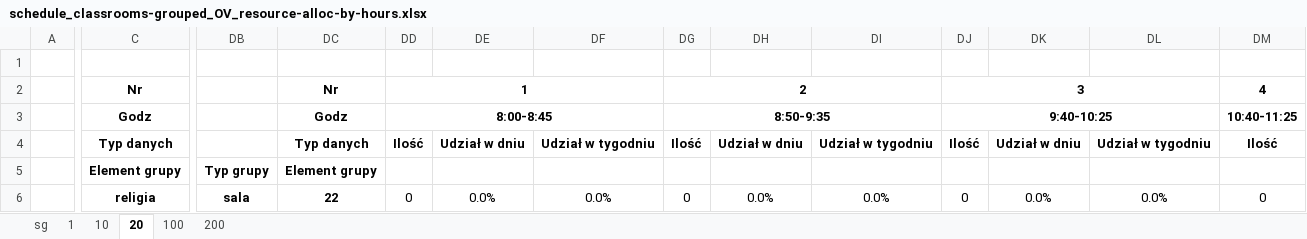
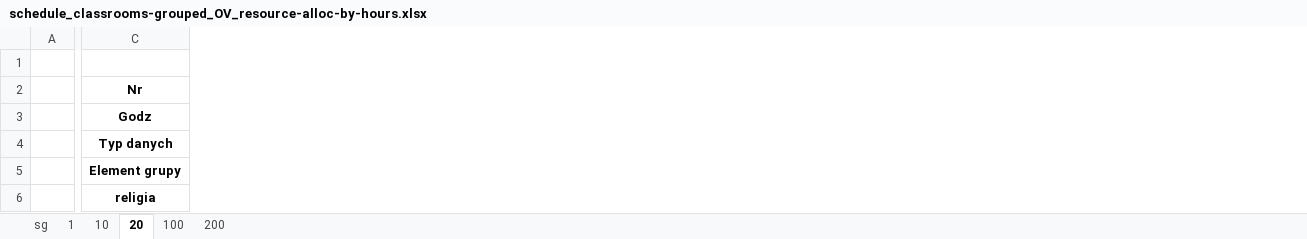
Before and after one commit to aleksajaw/lesson_plan_data_analysis, an Excel workbook: documents/overviews/grouped/schedule_classrooms-grouped_OV_resource-alloc-by-hours.xlsx, sheet 20, drawn as a sheet; only a part is shown, gaps mark what is left out; values as stored, in another font and other column widths than the file's, no borders; the diff covers the shown part only; the diff names each change by its address in the sheet, - before the commit and + after, or states it on an @@ line.

```diff
--- a/documents/overviews/grouped/schedule_classrooms-grouped_OV_resource-alloc-by-hours.xlsx (sheet 20)
+++ b/documents/overviews/grouped/schedule_classrooms-grouped_OV_resource-alloc-by-hours.xlsx (sheet 20)
-column DB, rows 5-6: Typ grupy | sala
-column DC, rows 2-6: Nr | Godz | Typ danych | Element grupy | 22
-column DD, rows 2-6: 1 | 8:00-8:45 | Ilość |  | 0
-column DE, rows 4-6: Udział w dniu |  | 0.0%
-column DF, rows 4-6: Udział w tygodniu |  | 0.0%
-column DG, rows 2-6: 2 | 8:50-9:35 | Ilość |  | 0
-column DH, rows 4-6: Udział w dniu |  | 0.0%
-column DI, rows 4-6: Udział w tygodniu |  | 0.0%
-column DJ, rows 2-6: 3 | 9:40-10:25 | Ilość |  | 0
-column DK, rows 4-6: Udział w dniu |  | 0.0%
-column DL, rows 4-6: Udział w tygodniu |  | 0.0%
-column DM, rows 2-6: 4 | 10:40-11:25 | Ilość |  | 0
```
Also changed, not shown: 14 removed columns and 40 edited cells elsewhere in this sheet, sheet 10, sheet 1, sheet sg, sheet 100, sheet 200, documents/grouped/schedule_classrooms-grouped.xlsx, documents/overviews/grouped/schedule_classrooms-grouped_OV_resource-alloc-by-days.xlsx, 3 other files.
